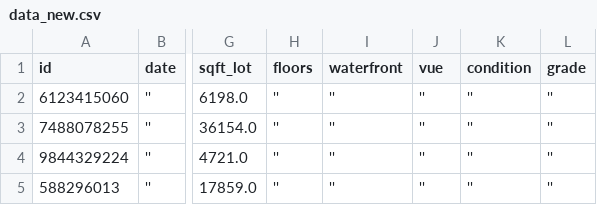
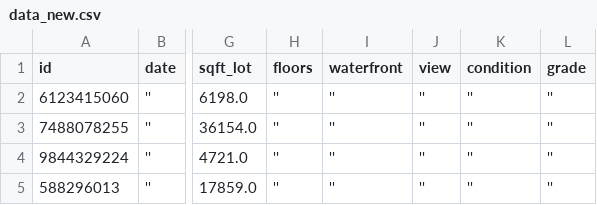
Before and after one commit to degharbi/Housing-prices-prediction, a CSV file: data/data_new.csv, drawn as a sheet; only a part is shown, gaps mark what is left out; the diff names each change by its address in the sheet, - before the commit and + after, or states it on an @@ line.

Commit message:
Update data_new.csv

```diff
--- a/data/data_new.csv
+++ b/data/data_new.csv
-J1: vue
+J1: view
```
